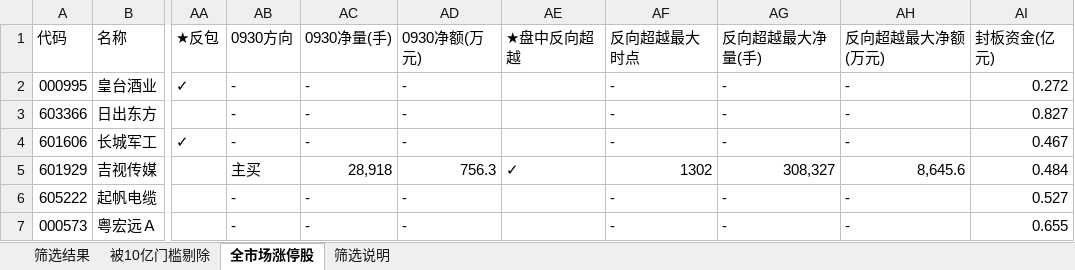
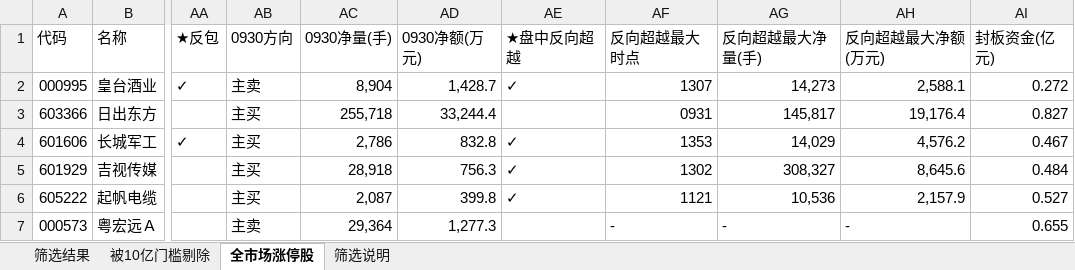
Before and after one commit to bh661/a-stock-daily, an Excel workbook: latest.xlsx, sheet 全市场涨停股, drawn as a sheet; only a part is shown, gaps mark what is left out; values as stored, in another font and other column widths than the file's, no cell formats; the diff covers the shown part only; the diff names each change by its address in the sheet, - before the commit and + after, or states it on an @@ line.

```diff
--- a/latest.xlsx (sheet 全市场涨停股)
+++ b/latest.xlsx (sheet 全市场涨停股)
-AB2 (0930方向): -
+AB2 (0930方向): 主卖
-AC2 (0930净量(手)): -
+AC2 (0930净量(手)): 8,904
-AD2 (0930净额(万元)): -
+AD2 (0930净额(万元)): 1,428.7
-AE2 (★盘中反向超越): (empty)
+AE2 (★盘中反向超越): ✓
-AF2 (反向超越最大时点): -
+AF2 (反向超越最大时点): 1307
-AG2 (反向超越最大净量(手)): -
+AG2 (反向超越最大净量(手)): 14,273
-AH2 (反向超越最大净额(万元)): -
+AH2 (反向超越最大净额(万元)): 2,588.1
-AB3:AB4 (0930方向): -
+AB3:AB4 (0930方向): 主买
-AC3 (0930净量(手)): -
+AC3 (0930净量(手)): 255,718
-AD3 (0930净额(万元)): -
+AD3 (0930净额(万元)): 33,244.4
-AF3 (反向超越最大时点): -
+AF3 (反向超越最大时点): 0931
-AG3 (反向超越最大净量(手)): -
+AG3 (反向超越最大净量(手)): 145,817
-AH3 (反向超越最大净额(万元)): -
+AH3 (反向超越最大净额(万元)): 19,176.4
-AC4 (0930净量(手)): -
+AC4 (0930净量(手)): 2,786
-AD4 (0930净额(万元)): -
+AD4 (0930净额(万元)): 832.8
-AE4 (★盘中反向超越): (empty)
+AE4 (★盘中反向超越): ✓
-AF4 (反向超越最大时点): -
+AF4 (反向超越最大时点): 1353
-AG4 (反向超越最大净量(手)): -
+AG4 (反向超越最大净量(手)): 14,029
-AH4 (反向超越最大净额(万元)): -
+AH4 (反向超越最大净额(万元)): 4,576.2
-AB6 (0930方向): -
+AB6 (0930方向): 主买
-AC6 (0930净量(手)): -
+AC6 (0930净量(手)): 2,087
-AD6 (0930净额(万元)): -
+AD6 (0930净额(万元)): 399.8
-AE6 (★盘中反向超越): (empty)
+AE6 (★盘中反向超越): ✓
-AF6 (反向超越最大时点): -
+AF6 (反向超越最大时点): 1121
-AG6 (反向超越最大净量(手)): -
+AG6 (反向超越最大净量(手)): 10,536
-AH6 (反向超越最大净额(万元)): -
+AH6 (反向超越最大净额(万元)): 2,157.9
-AB7 (0930方向): -
+AB7 (0930方向): 主卖
-AC7 (0930净量(手)): -
+AC7 (0930净量(手)): 29,364
-AD7 (0930净额(万元)): -
+AD7 (0930净额(万元)): 1,277.3
```
Also changed, not shown: 171 edited cells elsewhere in this sheet, sheet 筛选结果, sheet 被10亿门槛剔除, sheet 筛选说明, cell formats, 1 other file.
